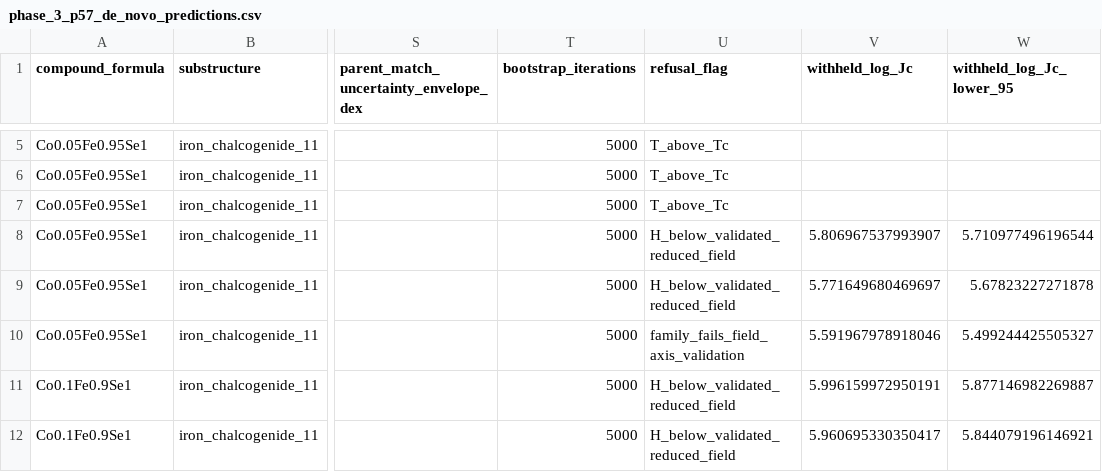
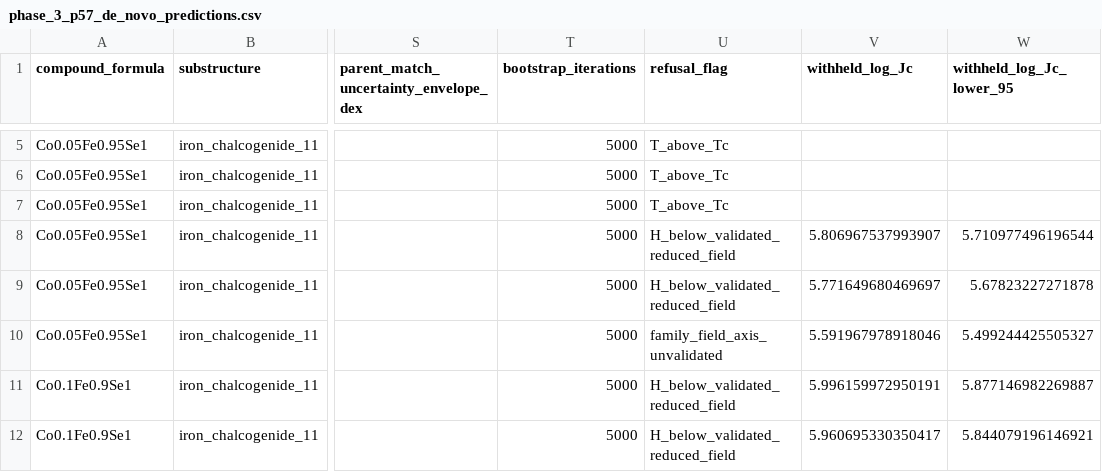
Before and after one commit to prachetpoddar/HT10016-critical-current-prediction, a CSV file: data/phase_3_p57_de_novo_predictions.csv, drawn as a sheet; only a part is shown, gaps mark what is left out; the diff covers the shown part only; the diff names each change by its address in the sheet, - before the commit and + after, or states it on an @@ line.

```diff
--- a/data/phase_3_p57_de_novo_predictions.csv
+++ b/data/phase_3_p57_de_novo_predictions.csv
-U10 (refusal_flag): family_fails_field_axis_validation
+U10 (refusal_flag): family_field_axis_unvalidated
```
Also changed, not shown: 39 edited cells elsewhere in this file, audit/field_window_gate.csv, 3 other files.
